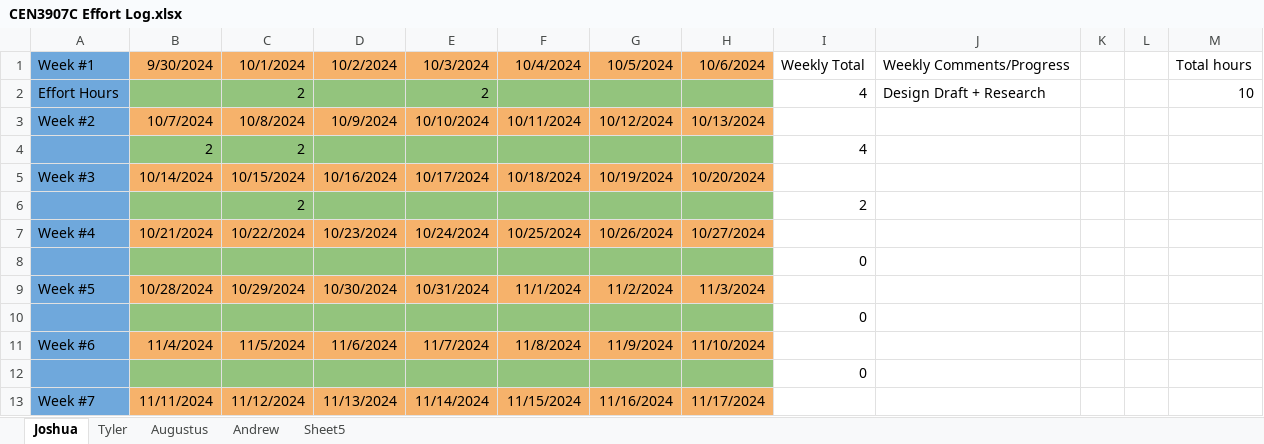
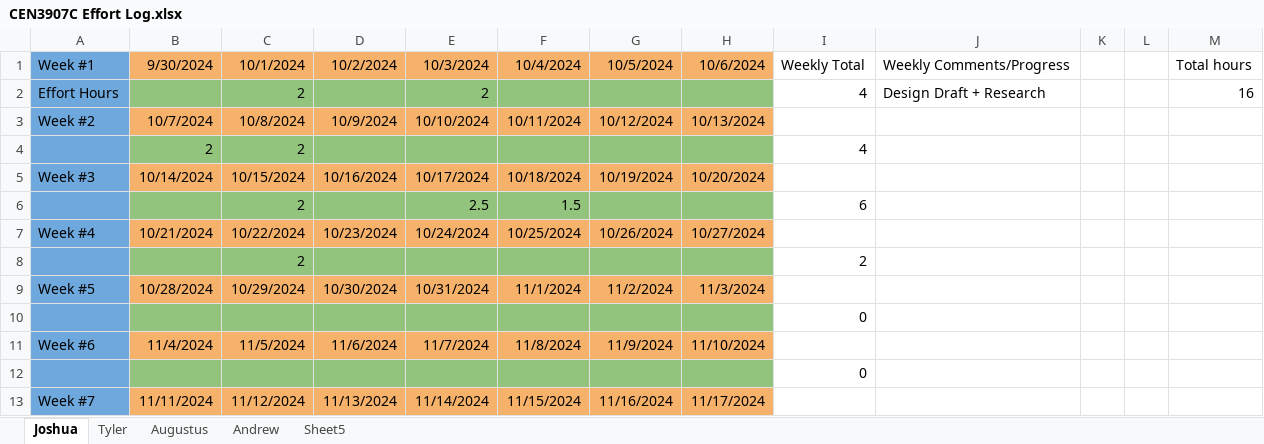
Before and after one commit to millerandrew1/GatorBall, an Excel workbook: CEN3907C Effort Log.xlsx, sheet Joshua, drawn as a sheet; only a part is shown; values as stored, in another font and other column widths than the file's, no borders; charts and pictures not drawn; removed rows and columns are numbered as before the commit, all else as after; the diff names each change by its address in the sheet, - before the commit and + after, or states it on an @@ line.

```diff
--- a/CEN3907C Effort Log.xlsx (sheet Joshua)
+++ b/CEN3907C Effort Log.xlsx (sheet Joshua)
-M2: 10
+M2: 16
+row 6:  |  | 2 |  | 2.5 | 1.5 |  |  | 6
-row 8:  |  |  |  |  |  |  |  | 0
```
Also changed, not shown: sheet Tyler, sheet Andrew, sheet Augustus, formulas that keep their value.
